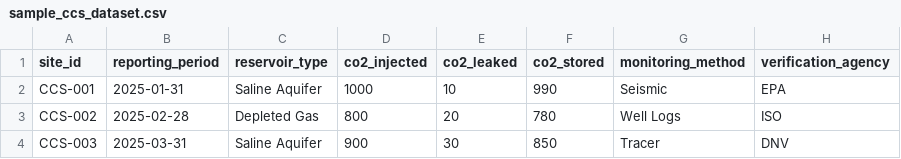
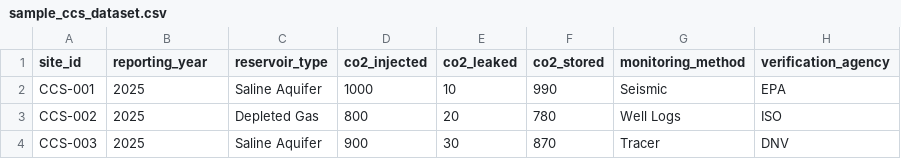
Before and after one commit to muktevisree/OFP-OSDU-Validator, a CSV file: examples/sample_ccs_dataset.csv, drawn as a sheet.

```diff
--- a/examples/sample_ccs_dataset.csv
+++ b/examples/sample_ccs_dataset.csv
@@ -1,4 +1,4 @@
-site_id,reporting_period,reservoir_type,co2_injected,co2_leaked,co2_stored,monitoring_method,verification_agency
-CCS-001,2025-01-31,Saline Aquifer,1000,10,990,Seismic,EPA
-CCS-002,2025-02-28,Depleted Gas,800,20,780,Well Logs,ISO
-CCS-003,2025-03-31,Saline Aquifer,900,30,850,Tracer,DNV
+site_id,reporting_year,reservoir_type,co2_injected,co2_leaked,co2_stored,monitoring_method,verification_agency
+CCS-001,2025,Saline Aquifer,1000,10,990,Seismic,EPA
+CCS-002,2025,Depleted Gas,800,20,780,Well Logs,ISO
+CCS-003,2025,Saline Aquifer,900,30,870,Tracer,DNV
```
Also changed, not shown: examples/sample_ghg_dataset.csv, 37 other files.
